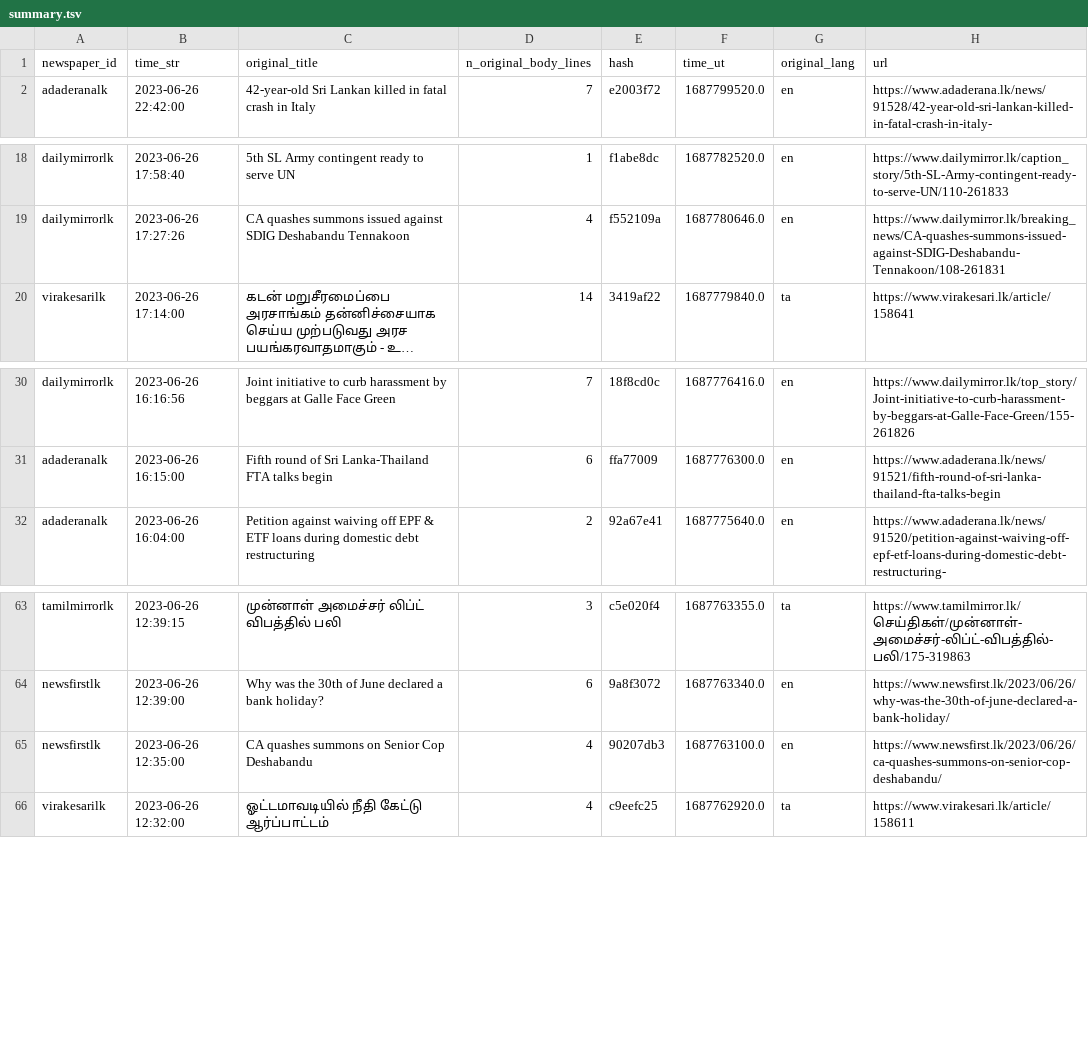
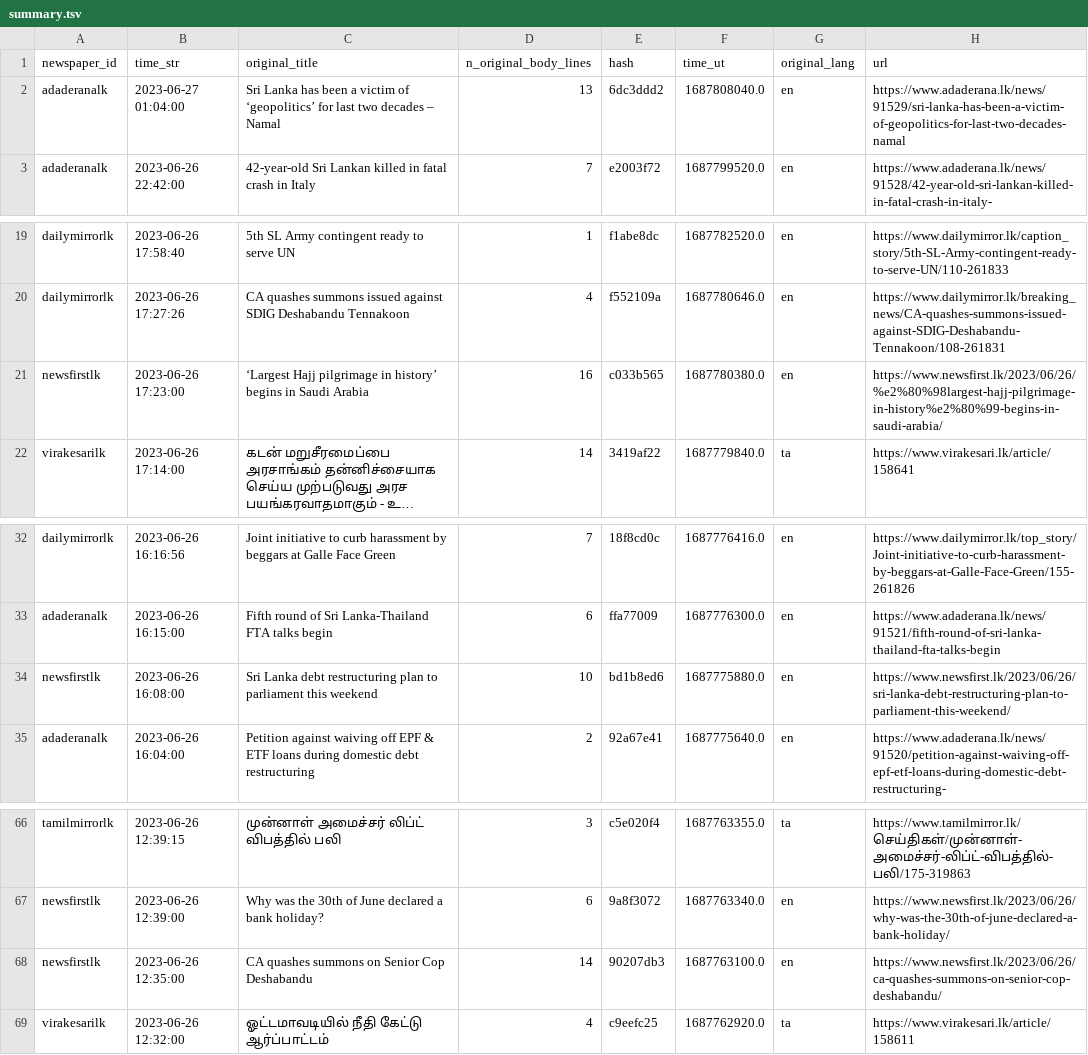
Before and after one commit to nuuuwan/news_lk3_data, a TSV file: reports/summary.tsv, drawn as a sheet; only a part is shown, gaps mark what is left out; long unchanged cells end in …; addresses are those after the commit; the diff names each change by its address in the sheet, - before the commit and + after, or states it on an @@ line.

Commit message:
Uploaded reports

```diff
--- a/reports/summary.tsv
+++ b/reports/summary.tsv
+row 2: adaderanalk | 2023-06-27 01:04:00 | Sri Lanka has been a victim of ‘geopolitics’ for last two decades – Namal | 13 | 6dc3ddd2 | 1687808040.0 | en | https://www.adaderana.lk/news/91529/sri-lanka-has-been-a-victim-of-geopolitics-for-last-two-decades-namal
+row 21: newsfirstlk | 2023-06-26 17:23:00 | ‘Largest Hajj pilgrimage in history’ begins in Saudi Arabia | 16 | c033b565 | 1687780380.0 | en | https://www.newsfirst.lk/2023/06/26/%e2%80%98largest-hajj-pilgrimage-in-history%e2%80%99-begins-in-saudi-arabia/
+row 34: newsfirstlk | 2023-06-26 16:08:00 | Sri Lanka debt restructuring plan to parliament this weekend | 10 | bd1b8ed6 | 1687775880.0 | en | https://www.newsfirst.lk/2023/06/26/sri-lanka-debt-restructuring-plan-to-parliament-this-weekend/
-D68 (n_original_body_lines): 4
+D68 (n_original_body_lines): 14
```
Also changed, not shown: 1 other file.
